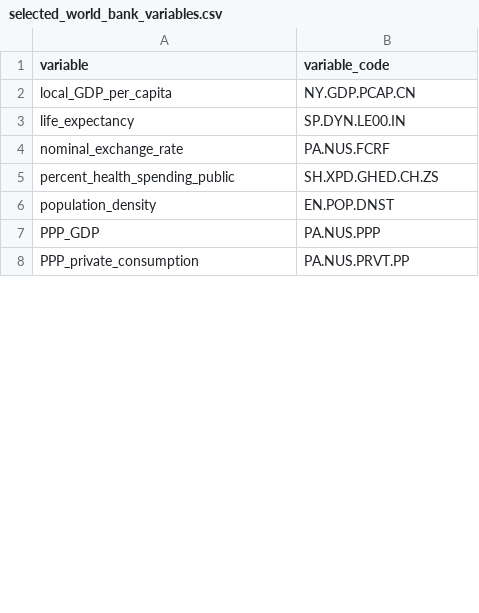
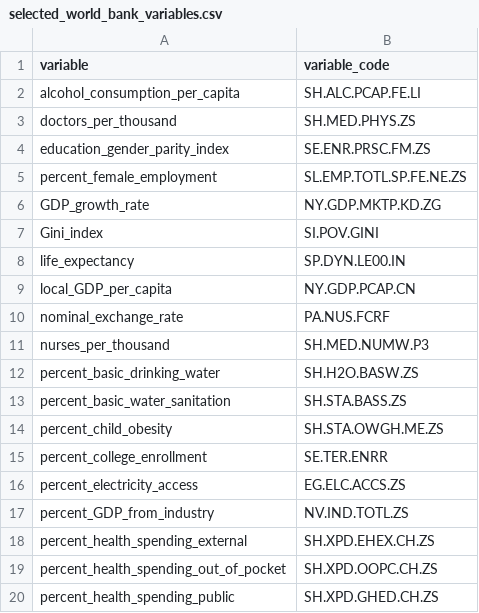
Before and after one commit to bramtayl/CSL, a CSV file: data/selected_world_bank_variables.csv, drawn as a sheet; only a part is shown; the shorter side is filled out with more unchanged rows; the diff covers the shown part only.

```diff
--- a/data/selected_world_bank_variables.csv
+++ b/data/selected_world_bank_variables.csv
@@ -1,5 +1,20 @@
 variable,variable_code
+alcohol_consumption_per_capita,SH.ALC.PCAP.FE.LI
+doctors_per_thousand,SH.MED.PHYS.ZS
+education_gender_parity_index,SE.ENR.PRSC.FM.ZS
+percent_female_employment,SL.EMP.TOTL.SP.FE.NE.ZS
+GDP_growth_rate,NY.GDP.MKTP.KD.ZG
+Gini_index,SI.POV.GINI
+life_expectancy,SP.DYN.LE00.IN
 local_GDP_per_capita,NY.GDP.PCAP.CN
-life_expectancy,SP.DYN.LE00.IN
 nominal_exchange_rate,PA.NUS.FCRF
+nurses_per_thousand,SH.MED.NUMW.P3
+percent_basic_drinking_water,SH.H2O.BASW.ZS
+percent_basic_water_sanitation,SH.STA.BASS.ZS
+percent_child_obesity,SH.STA.OWGH.ME.ZS
+percent_college_enrollment,SE.TER.ENRR
+percent_electricity_access,EG.ELC.ACCS.ZS
+percent_GDP_from_industry,NV.IND.TOTL.ZS
+percent_health_spending_external,SH.XPD.EHEX.CH.ZS
+percent_health_spending_out_of_pocket,SH.XPD.OOPC.CH.ZS
 percent_health_spending_public,SH.XPD.GHED.CH.ZS
```
Also changed, not shown: 14 added rows and 1 removed row elsewhere in this file, 12 other files.
